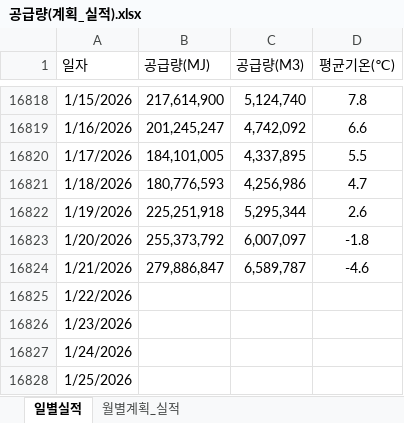
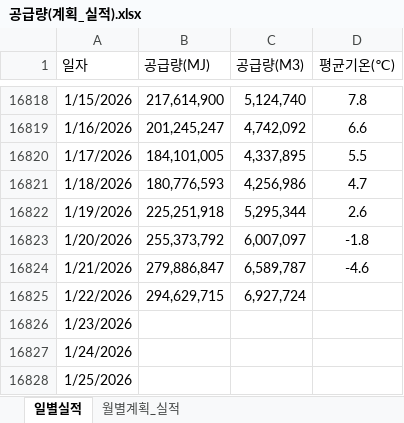
Before and after one commit to Han11112222/Daily-Gas-Distribution-Check, an Excel workbook: 공급량(계획_실적).xlsx, sheet 일별실적, drawn as a sheet; only a part is shown, gaps mark what is left out; values as stored, in another font and other column widths than the file's, no borders; the diff names each change by its address in the sheet, - before the commit and + after, or states it on an @@ line.

Commit message:
Add files via upload

```diff
--- a/공급량(계획_실적).xlsx (sheet 일별실적)
+++ b/공급량(계획_실적).xlsx (sheet 일별실적)
-B16825 (공급량(MJ)): (empty)
+B16825 (공급량(MJ)): 294,629,715
-C16825 (공급량(M3)): (empty)
+C16825 (공급량(M3)): 6,927,724
```
